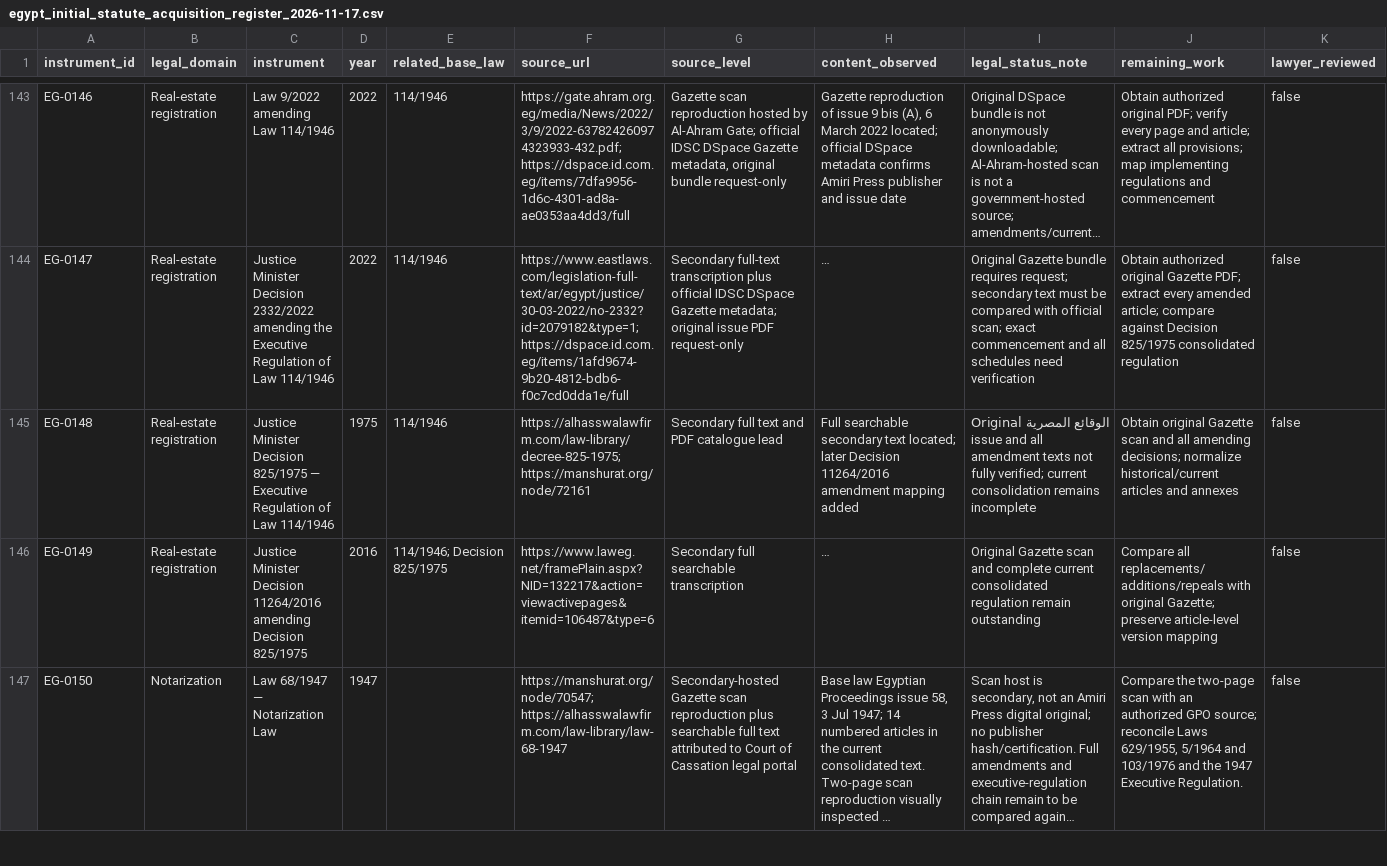
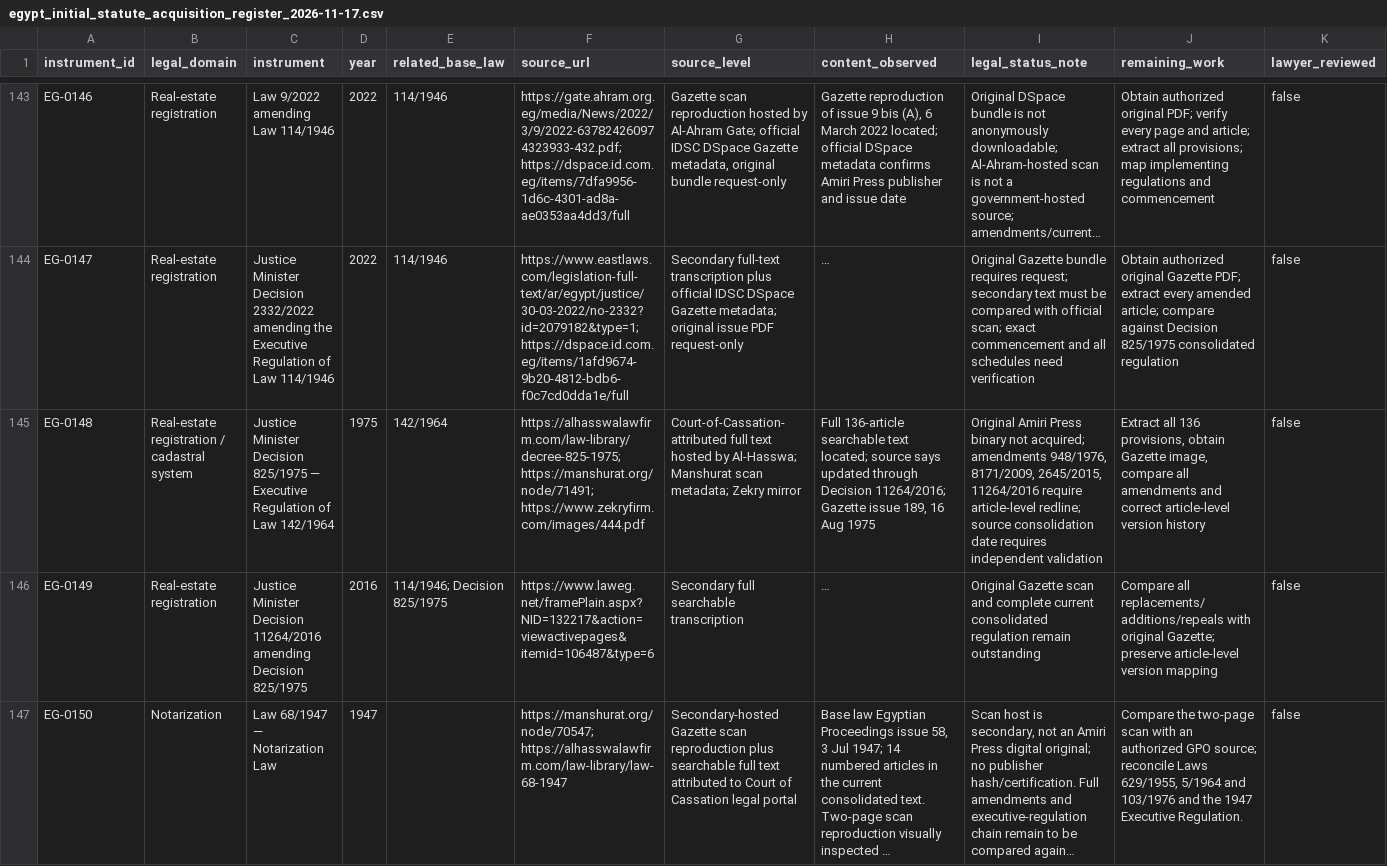
Before and after one commit to abdelmalek384/legal_copilot_latest, a CSV file: data/research/egypt_initial_statute_acquisition_register_2026-11-17.csv, drawn as a sheet; only a part is shown, gaps mark what is left out; long unchanged cells end in …; the diff covers the shown part only; the diff names each change by its address in the sheet, - before the commit and + after, or states it on an @@ line.

Commit message:
Correct Decision825 parent law and add Decree2/1946 regulation

```diff
--- a/data/research/egypt_initial_statute_acquisition_register_2026-11-17.csv
+++ b/data/research/egypt_initial_statute_acquisition_register_2026-11-17.csv
-B145 (legal_domain): Real-estate registration
+B145 (legal_domain): Real-estate registration / cadastral system
-C145 (instrument): …of Law 114/1946
+C145 (instrument): …of Law 142/1964
-E145 (related_base_law): 114/1946
+E145 (related_base_law): 142/1964
-F145 (source_url): https://alhasswalawfirm.com/law-library/decree-825-1975; https://manshurat.org/node/72161
+F145 (source_url): https://alhasswalawfirm.com/law-library/decree-825-1975; https://manshurat.org/node/71491; https://www.zekryfirm.com/images/444.pdf
-G145 (source_level): Secondary full text and PDF catalogue lead
+G145 (source_level): Court-of-Cassation-attributed full text hosted by Al-Hasswa; Manshurat scan metadata; Zekry mirror
-H145 (content_observed): Full searchable secondary text located; later Decision 11264/2016 amendment mapping added
+H145 (content_observed): Full 136-article searchable text located; source says updated through Decision 11264/2016; Gazette issue 189, 16 Aug 1975
-I145 (legal_status_note): Original الوقائع المصرية issue and all amendment texts not fully verified; current consolidation remains incomplete
+I145 (legal_status_note): Original Amiri Press binary not acquired; amendments 948/1976, 8171/2009, 2645/2015, 11264/2016 require article-level redline; source consolidation date requires independent validation
-J145 (remaining_work): Obtain original Gazette scan and all amending decisions; normalize historical/current articles and annexes
+J145 (remaining_work): Extract all 136 provisions, obtain Gazette image, compare all amendments and correct article-level version history
```
Also changed, not shown: 1 added row elsewhere in this file.
